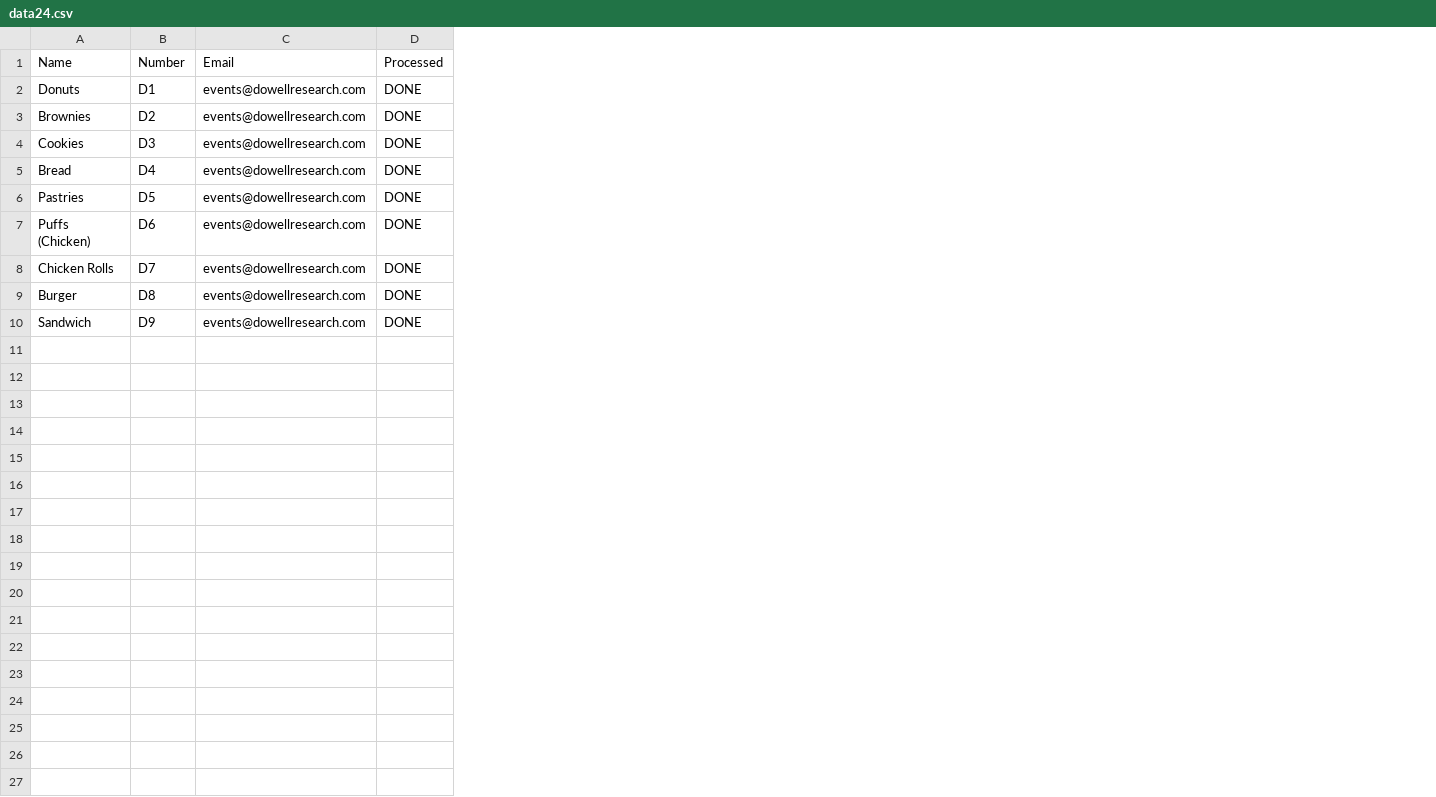
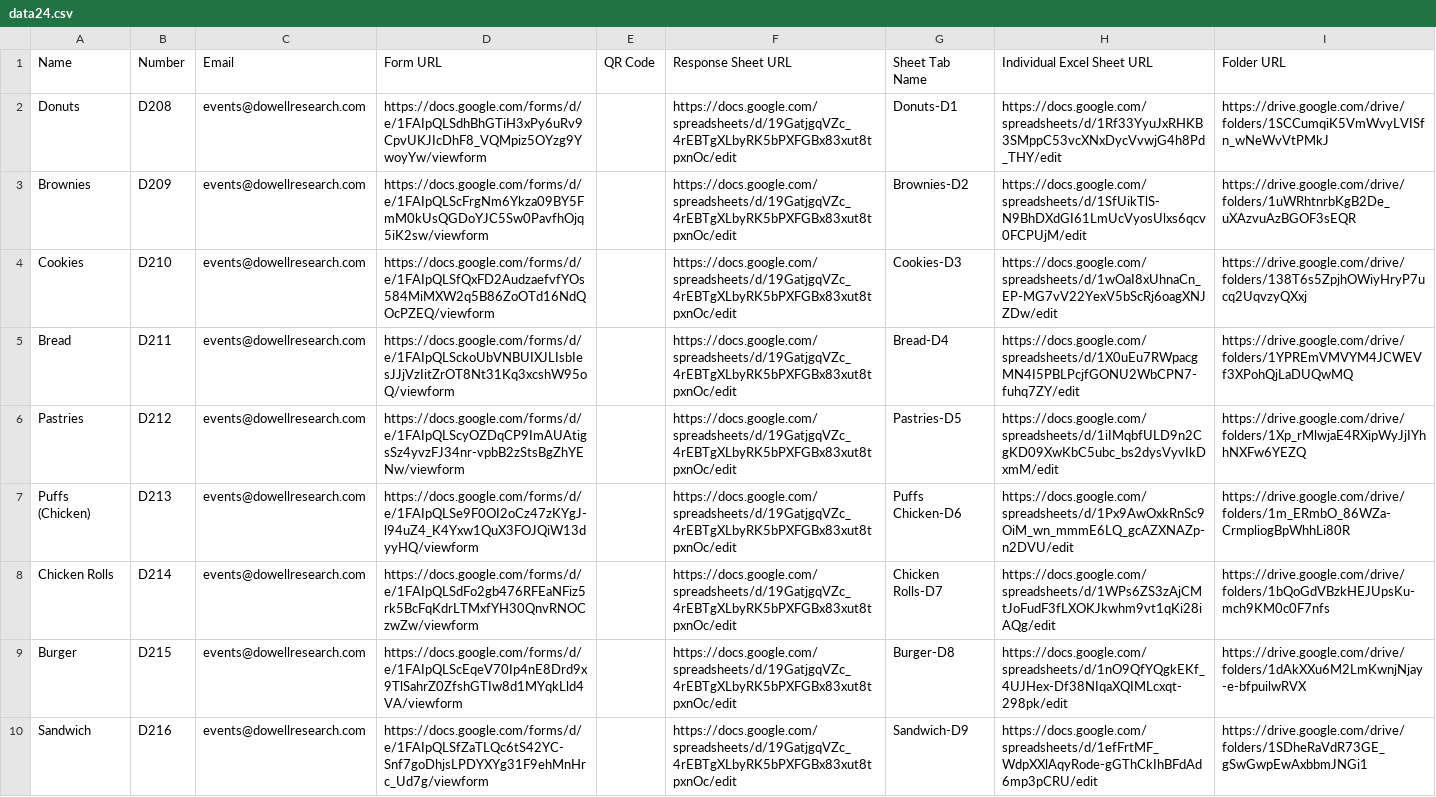
Before and after one commit to LL01-Business-Dowell/hotel, a CSV file: data24.csv, drawn as a sheet; removed rows and columns are numbered as before the commit, all else as after; the diff names each change by its address in the sheet, - before the commit and + after, or states it on an @@ line.

Commit message:
updated data files

```diff
--- a/data24.csv
+++ b/data24.csv
-column B, rows 1-10: Number | D1 | D2 | D3 | D4 | D5 | D6 | D7 | D8 | D9
+column B, rows 1-10: Number | D208 | D209 | D210 | D211 | D212 | D213 | D214 | D215 | D216
-column D, rows 1-10: Processed | DONE | DONE | DONE | DONE | DONE | DONE | DONE | DONE | DONE
+column D, rows 1-10: Form URL | https://docs.google.com/forms/d/e/1FAIpQLSdhBhGTiH3xPy6uRv9CpvUKJIcDhF8_VQMpiz5OYzg9YwoyYw/viewform | https://docs.google.com/forms/d/e/1FAIpQLScFrgNm6Ykza09BY5FmM0kUsQGDoYJC5Sw0PavfhOjq5iK2sw/viewform | https://docs.google.com/forms/d/e/1FAIpQLSfQxFD2AudzaefvfYOs584MiMXW2q5B86ZoOTd16NdQOcPZEQ/viewform | https://docs.google.com/forms/d/e/1FAIpQLSckoUbVNBUIXJLIsbIesJJjVzIitZrOT8Nt31Kq3xcshW95oQ/viewform | https://docs.google.com/forms/d/e/1FAIpQLScyOZDqCP9ImAUAtigsSz4yvzFJ34nr-vpbB2zStsBgZhYENw/viewform | https://docs.google.com/forms/d/e/1FAIpQLSe9F0OI2oCz47zKYgJ-l94uZ4_K4Yxw1QuX3FOJQiW13dyyHQ/viewform | https://docs.google.com/forms/d/e/1FAIpQLSdFo2gb476RFEaNFiz5rk5BcFqKdrLTMxfYH30QnvRNOCzwZw/viewform | https://docs.google.com/forms/d/e/1FAIpQLScEqeV70Ip4nE8Drd9x9TlSahrZ0ZfshGTIw8d1MYqkLld4VA/viewform | https://docs.google.com/forms/d/e/1FAIpQLSfZaTLQc6tS42YC-Snf7goDhjsLPDYXYg31F9ehMnHrc_Ud7g/viewform
+column E, row 1: QR Code
+column F, rows 1-10: Response Sheet URL | https://docs.google.com/spreadsheets/d/19GatjgqVZc_4rEBTgXLbyRK5bPXFGBx83xut8tpxnOc/edit | https://docs.google.com/spreadsheets/d/19GatjgqVZc_4rEBTgXLbyRK5bPXFGBx83xut8tpxnOc/edit | https://docs.google.com/spreadsheets/d/19GatjgqVZc_4rEBTgXLbyRK5bPXFGBx83xut8tpxnOc/edit | https://docs.google.com/spreadsheets/d/19GatjgqVZc_4rEBTgXLbyRK5bPXFGBx83xut8tpxnOc/edit | https://docs.google.com/spreadsheets/d/19GatjgqVZc_4rEBTgXLbyRK5bPXFGBx83xut8tpxnOc/edit | https://docs.google.com/spreadsheets/d/19GatjgqVZc_4rEBTgXLbyRK5bPXFGBx83xut8tpxnOc/edit | https://docs.google.com/spreadsheets/d/19GatjgqVZc_4rEBTgXLbyRK5bPXFGBx83xut8tpxnOc/edit | https://docs.google.com/spreadsheets/d/19GatjgqVZc_4rEBTgXLbyRK5bPXFGBx83xut8tpxnOc/edit | https://docs.google.com/spreadsheets/d/19GatjgqVZc_4rEBTgXLbyRK5bPXFGBx83xut8tpxnOc/edit
+column G, rows 1-10: Sheet Tab Name | Donuts-D1 | Brownies-D2 | Cookies-D3 | Bread-D4 | Pastries-D5 | Puffs Chicken-D6 | Chicken Rolls-D7 | Burger-D8 | Sandwich-D9
+column H, rows 1-10: Individual Excel Sheet URL | https://docs.google.com/spreadsheets/d/1Rf33YyuJxRHKB3SMppC53vcXNxDycVvwjG4h8Pd_THY/edit | https://docs.google.com/spreadsheets/d/1SfUikTlS-N9BhDXdGI61LmUcVyosUlxs6qcv0FCPUjM/edit | https://docs.google.com/spreadsheets/d/1wOaI8xUhnaCn_EP-MG7vV22YexV5bScRj6oagXNJZDw/edit | https://docs.google.com/spreadsheets/d/1X0uEu7RWpacgMN4I5PBLPcjfGONU2WbCPN7-fuhq7ZY/edit | https://docs.google.com/spreadsheets/d/1iIMqbfULD9n2CgKD09XwKbC5ubc_bs2dysVyvIkDxmM/edit | https://docs.google.com/spreadsheets/d/1Px9AwOxkRnSc9OiM_wn_mmmE6LQ_gcAZXNAZp-n2DVU/edit | https://docs.google.com/spreadsheets/d/1WPs6ZS3zAjCMtJoFudF3fLXOKJkwhm9vt1qKi28iAQg/edit | https://docs.google.com/spreadsheets/d/1nO9QfYQgkEKf_4UJHex-Df38NIqaXQIMLcxqt-298pk/edit | https://docs.google.com/spreadsheets/d/1efFrtMF_WdpXXlAqyRode-gGThCkIhBFdAd6mp3pCRU/edit
+column I, rows 1-10: Folder URL | https://drive.google.com/drive/folders/1SCCumqiK5VmWvyLVISfn_wNeWvVtPMkJ | https://drive.google.com/drive/folders/1uWRhtnrbKgB2De_uXAzvuAzBGOF3sEQR | https://drive.google.com/drive/folders/138T6s5ZpjhOWiyHryP7ucq2UqvzyQXxj | https://drive.google.com/drive/folders/1YPREmVMVYM4JCWEVf3XPohQjLaDUQwMQ | https://drive.google.com/drive/folders/1Xp_rMlwjaE4RXipWyJjIYhhNXFw6YEZQ | https://drive.google.com/drive/folders/1m_ERmbO_86WZa-CrmpliogBpWhhLi80R | https://drive.google.com/drive/folders/1bQoGdVBzkHEJUpsKu-mch9KM0c0F7nfs | https://drive.google.com/drive/folders/1dAkXXu6M2LmKwnjNjay-e-bfpuilwRVX | https://drive.google.com/drive/folders/1SDheRaVdR73GE_gSwGwpEwAxbbmJNGi1
```
Also changed, not shown: data1.csv, data10.csv, 25 other files.
